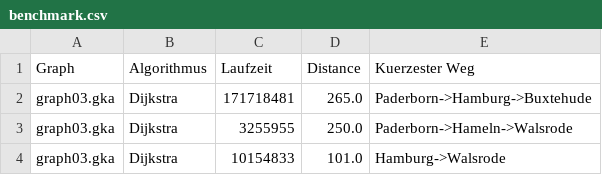
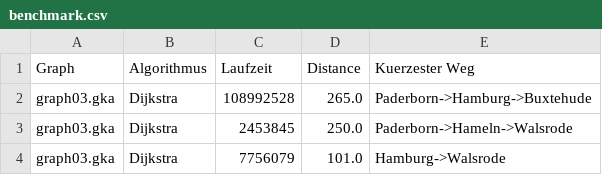
Before and after one commit to MesutKoc/gkap, a CSV file: benchmark.csv, drawn as a sheet.

```diff
--- a/benchmark.csv
+++ b/benchmark.csv
@@ -1,4 +1,4 @@
 Graph;Algorithmus;Laufzeit;Distance ;Kuerzester Weg;
-graph03.gka;Dijkstra;171718481;265.0;Paderborn->Hamburg->Buxtehude
-graph03.gka;Dijkstra;3255955;250.0;Paderborn->Hameln->Walsrode
-graph03.gka;Dijkstra;10154833;101.0;Hamburg->Walsrode
+graph03.gka;Dijkstra;108992528;265.0;Paderborn->Hamburg->Buxtehude
+graph03.gka;Dijkstra;2453845;250.0;Paderborn->Hameln->Walsrode
+graph03.gka;Dijkstra;7756079;101.0;Hamburg->Walsrode
```
Also changed, not shown: 11 other files.
